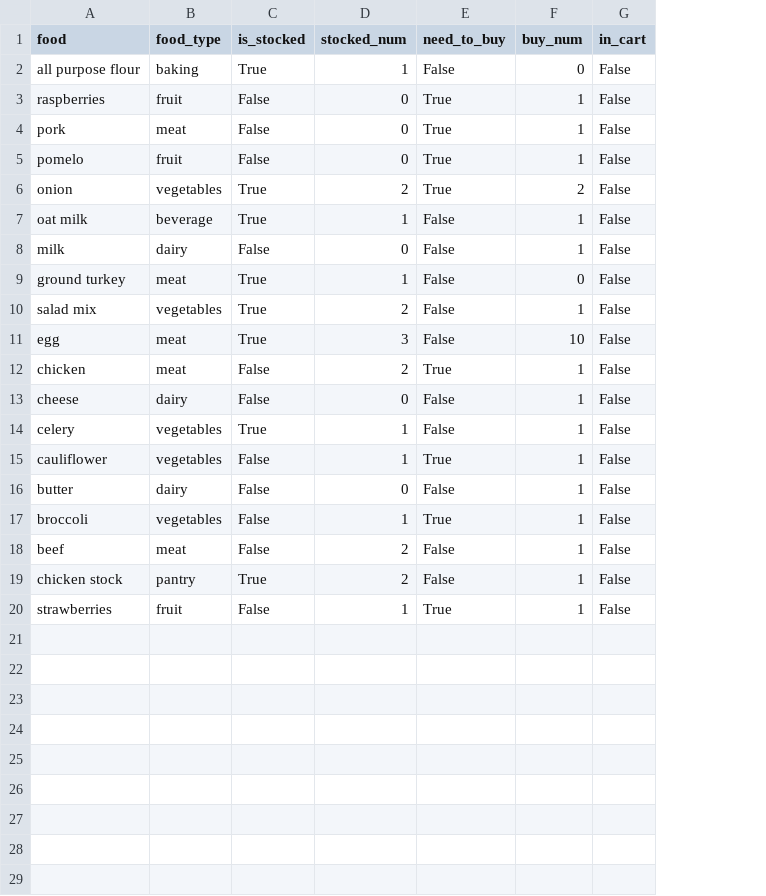
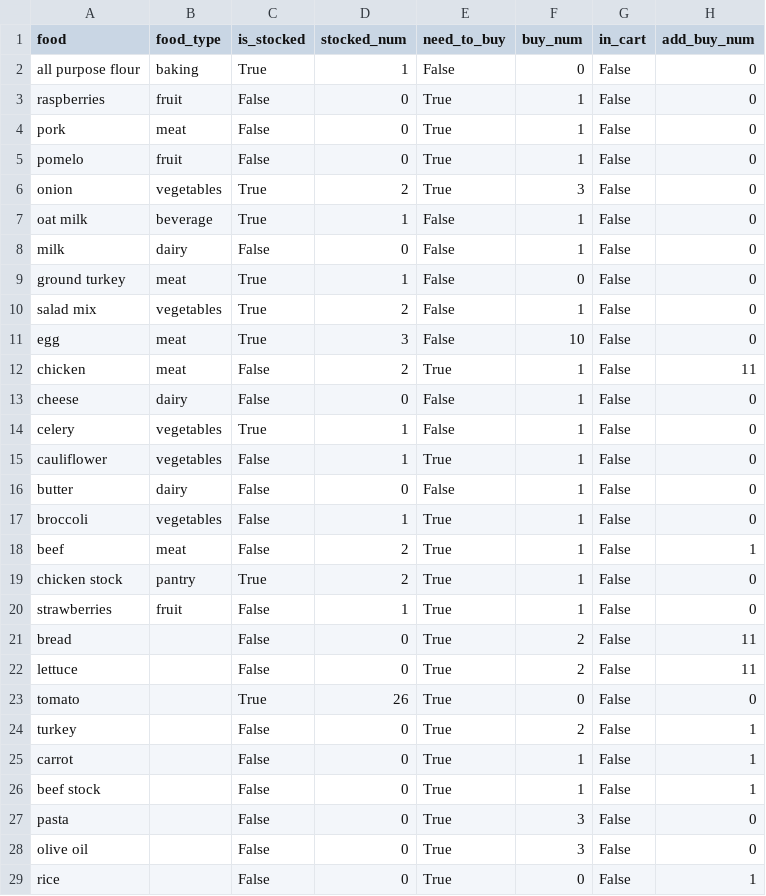
Before and after one commit to ssam9423/grocery_list, a CSV file: groceries.csv, drawn as a sheet; the diff names each change by its address in the sheet, - before the commit and + after, or states it on an @@ line.

Commit message:
Update groceries.csv

```diff
--- a/groceries.csv
+++ b/groceries.csv
+column H (add_buy_num), rows 2-20: 0 | 0 | 0 | 0 | 0 | 0 | 0 | 0 | 0 | 0 | 11 | 0 | 0 | 0 | 0 | 0 | 1 | 0 | 0
-F6 (buy_num): 2
+F6 (buy_num): 3
-E18:E19 (need_to_buy): False
+E18:E19 (need_to_buy): True
+row 21: bread |  | False | 0 | True | 2 | False | 11
+row 22: lettuce |  | False | 0 | True | 2 | False | 11
+row 23: tomato |  | True | 26 | True | 0 | False | 0
+row 24: turkey |  | False | 0 | True | 2 | False | 1
+row 25: carrot |  | False | 0 | True | 1 | False | 1
+row 26: beef stock |  | False | 0 | True | 1 | False | 1
+row 27: pasta |  | False | 0 | True | 3 | False | 0
+row 28: olive oil |  | False | 0 | True | 3 | False | 0
+row 29: rice |  | False | 0 | True | 0 | False | 1
```
